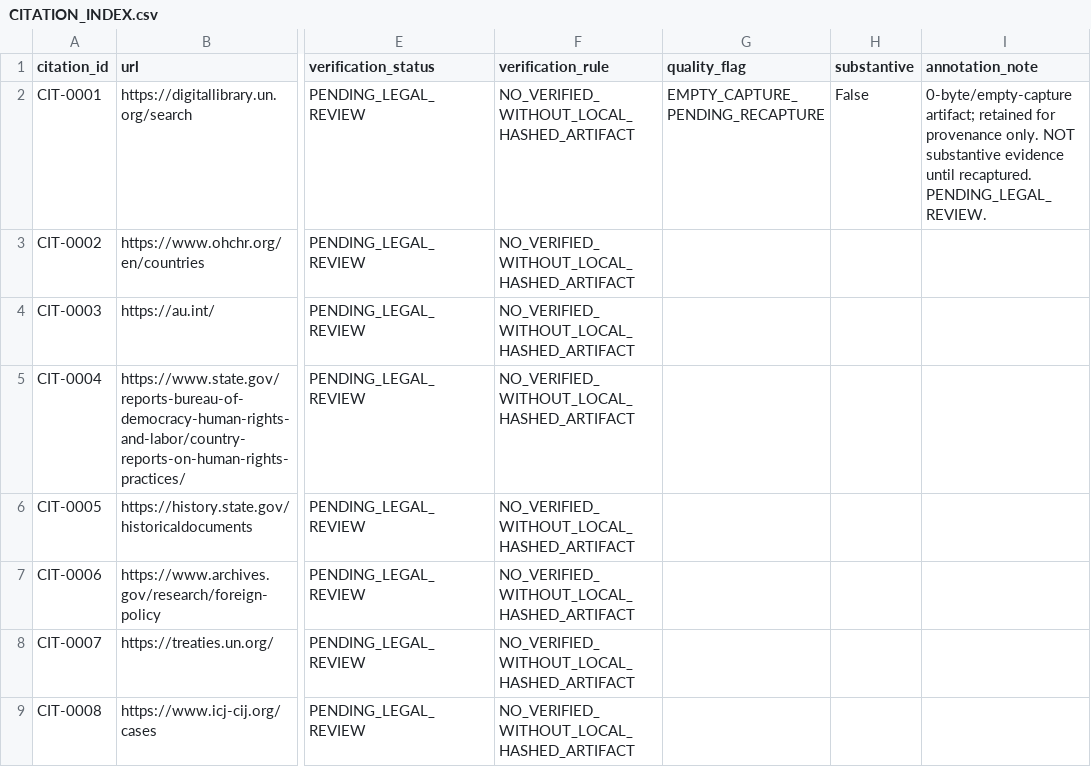
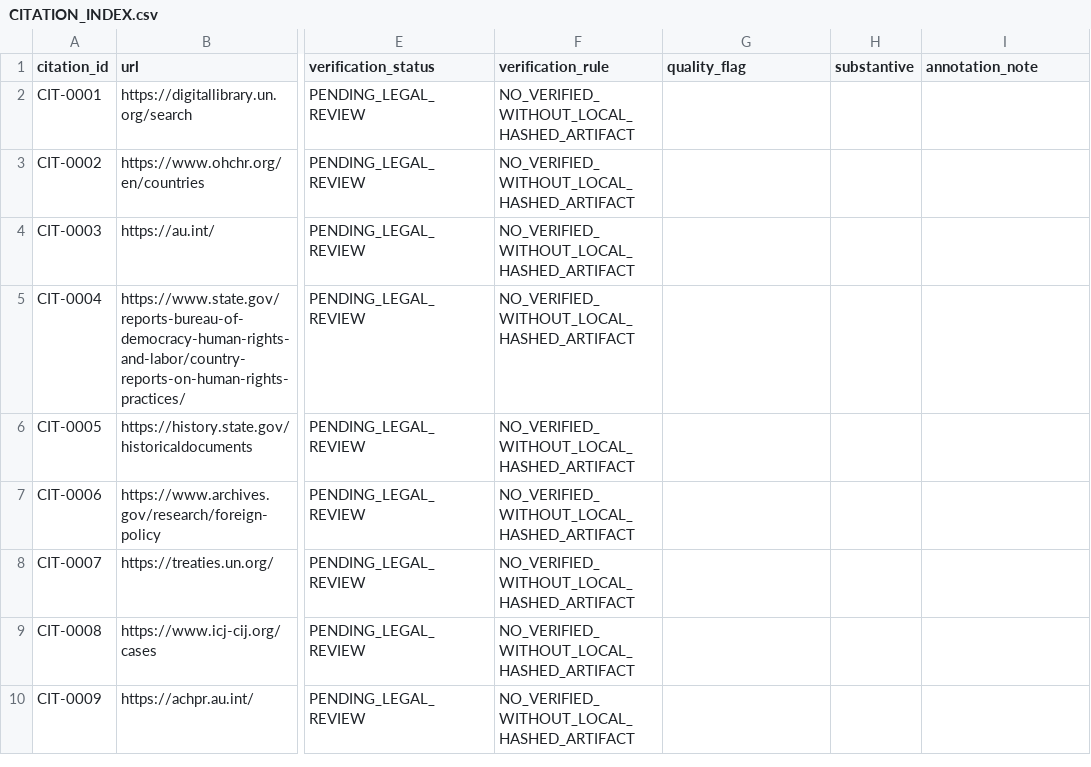
Before and after one commit to GlobalRestitutionAlliance/africa-us-cg-congo-republic-of-the-master-litigation, a CSV file: 03_Evidentiary_Exhibits/CITATION_INDEX.csv, drawn as a sheet; only a part is shown, gaps mark what is left out; the shorter side is filled out with more unchanged rows; the diff names each change by its address in the sheet, - before the commit and + after, or states it on an @@ line.

```diff
--- a/03_Evidentiary_Exhibits/CITATION_INDEX.csv
+++ b/03_Evidentiary_Exhibits/CITATION_INDEX.csv
-G2 (quality_flag): EMPTY_CAPTURE_PENDING_RECAPTURE
+G2 (quality_flag): (empty)
-H2 (substantive): False
+H2 (substantive): (empty)
-I2 (annotation_note): 0-byte/empty-capture artifact; retained for provenance only. NOT substantive evidence until recaptured. PENDING_LEGAL_REVIEW.
+I2 (annotation_note): (empty)
```
Also changed, not shown: 00_Master_Knowledge_Base/Master_Congo_Republic_Of_The_Restitution_Crosswalk_Matrix.csv, 00_Master_Knowledge_Base/Master_US_CG_CONGO_REPUBLIC_OF_THE_Restitution_Crosswalk_Matrix.csv, 21 other files.
